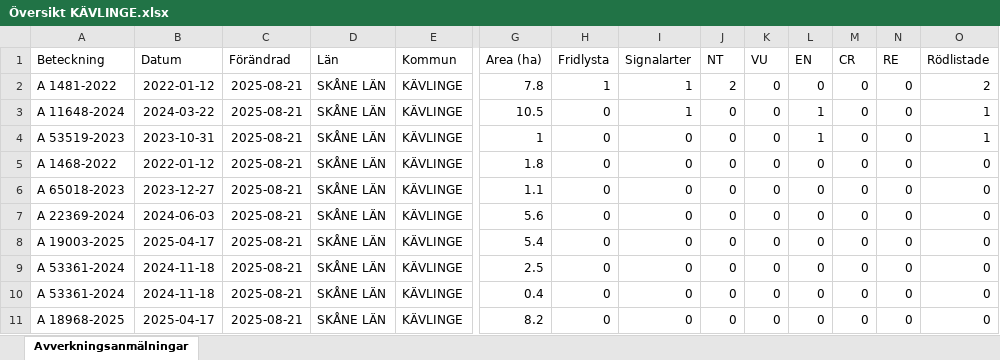
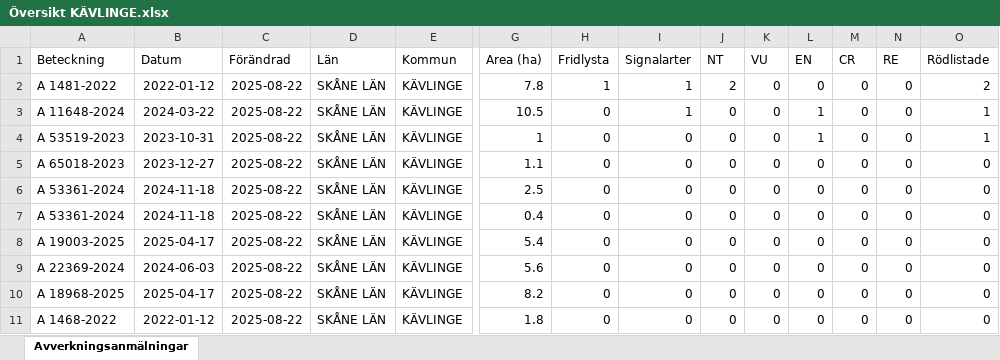
Before and after one commit to klasma/Logging_1261, an Excel workbook: Översikt KÄVLINGE.xlsx, sheet Avverkningsanmälningar, drawn as a sheet; only a part is shown, gaps mark what is left out; values as stored, in another font and other column widths than the file's, no borders; removed rows and columns are numbered as before the commit, all else as after; rows hold the shown columns only; the diff names each change by its address in the sheet, - before the commit and + after, or states it on an @@ line.

```diff
--- a/Översikt KÄVLINGE.xlsx (sheet Avverkningsanmälningar)
+++ b/Översikt KÄVLINGE.xlsx (sheet Avverkningsanmälningar)
-C2:C4 (Förändrad): 2025-08-21
+C2:C4 (Förändrad): 2025-08-22
-row 5: A 1468-2022 | 2022-01-12 | 2025-08-21 | SKÅNE LÄN | KÄVLINGE | 1.8 | 0 | 0 | 0 | 0 | 0 | 0 | 0 | 0
-C5 (Förändrad): 2025-08-21
+C5 (Förändrad): 2025-08-22
-row 7: A 22369-2024 | 2024-06-03 | 2025-08-21 | SKÅNE LÄN | KÄVLINGE | 5.6 | 0 | 0 | 0 | 0 | 0 | 0 | 0 | 0
-row 8: A 19003-2025 | 2025-04-17 | 2025-08-21 | SKÅNE LÄN | KÄVLINGE | 5.4 | 0 | 0 | 0 | 0 | 0 | 0 | 0 | 0
-C6:C7 (Förändrad): 2025-08-21
+C6:C7 (Förändrad): 2025-08-22
+row 8: A 19003-2025 | 2025-04-17 | 2025-08-22 | SKÅNE LÄN | KÄVLINGE | 5.4 | 0 | 0 | 0 | 0 | 0 | 0 | 0 | 0
+row 9: A 22369-2024 | 2024-06-03 | 2025-08-22 | SKÅNE LÄN | KÄVLINGE | 5.6 | 0 | 0 | 0 | 0 | 0 | 0 | 0 | 0
-C10 (Förändrad): 2025-08-21
+C10 (Förändrad): 2025-08-22
+row 11: A 1468-2022 | 2022-01-12 | 2025-08-22 | SKÅNE LÄN | KÄVLINGE | 1.8 | 0 | 0 | 0 | 0 | 0 | 0 | 0 | 0
```
Also changed, not shown: artfynd/A 11648-2024 artfynd.xlsx, artfynd/A 1481-2022 artfynd.xlsx, 15 other files.
